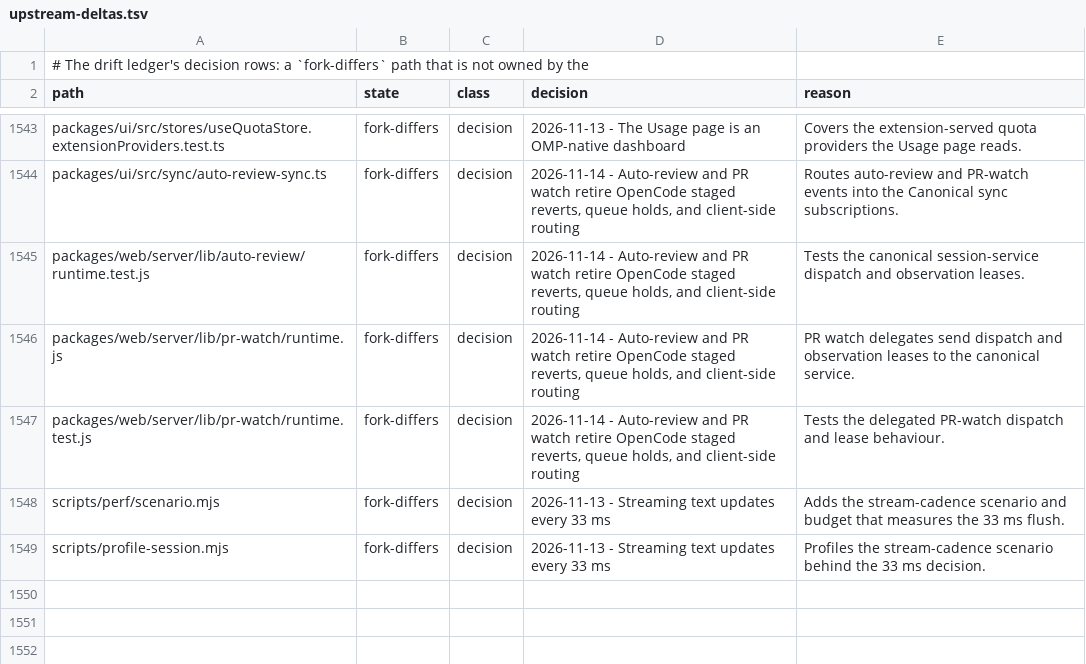
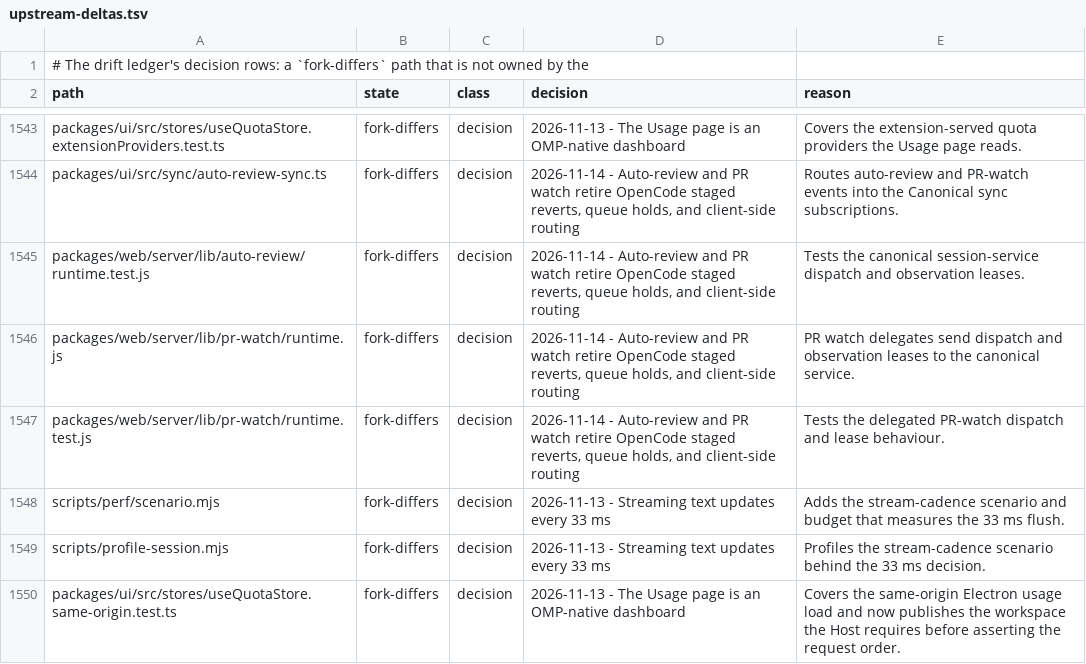
Before and after one commit to Shizuku-Yume/ohpichamber, a TSV file: .workflow/upstream-deltas.tsv, drawn as a sheet; only a part is shown, gaps mark what is left out; the diff names each change by its address in the sheet, - before the commit and + after, or states it on an @@ line.

Commit message:
docs(workflow): cite the quota fixture's workspace publication
The quota fixtures now publish the workspace the Host requires before asserting
request order, which makes `useQuotaStore.same-origin.test.ts` a fork-differs
path. It joins the other usage reads under the OMP-native Usage dashboard
decision.

```diff
--- a/.workflow/upstream-deltas.tsv
+++ b/.workflow/upstream-deltas.tsv
+row 1550: packages/ui/src/stores/useQuotaStore.same-origin.test.ts | fork-differs | decision | 2026-11-13 - The Usage page is an OMP-native dashboard | Covers the same-origin Electron usage load and now publishes the workspace the Host requires before asserting the request order.
```
